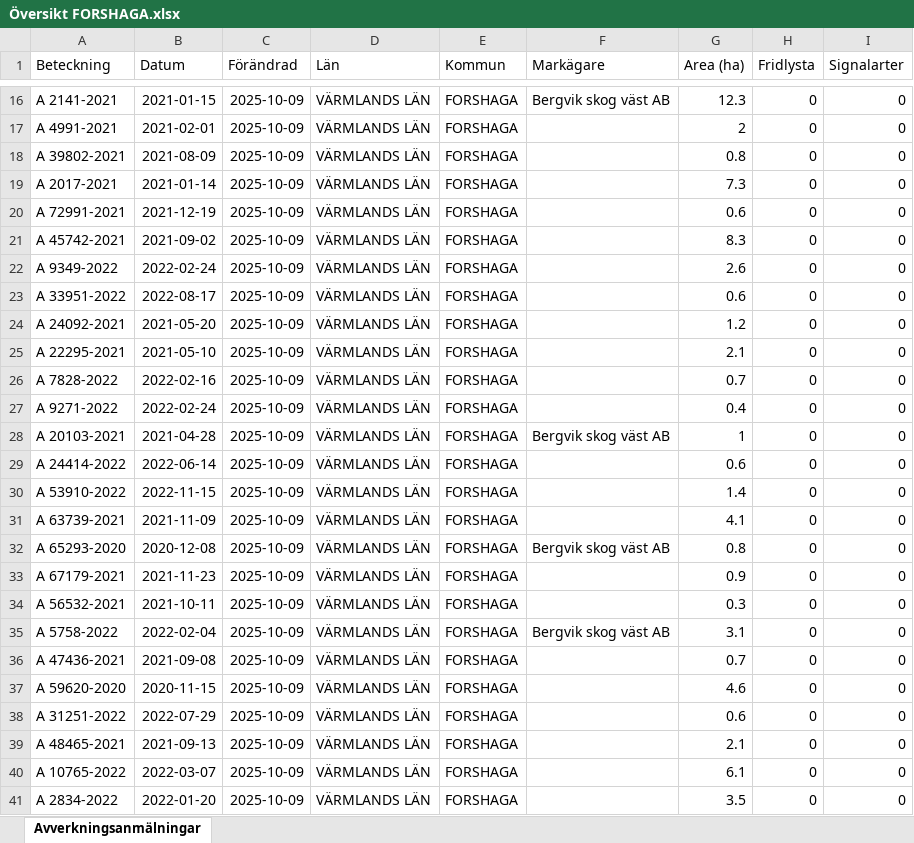
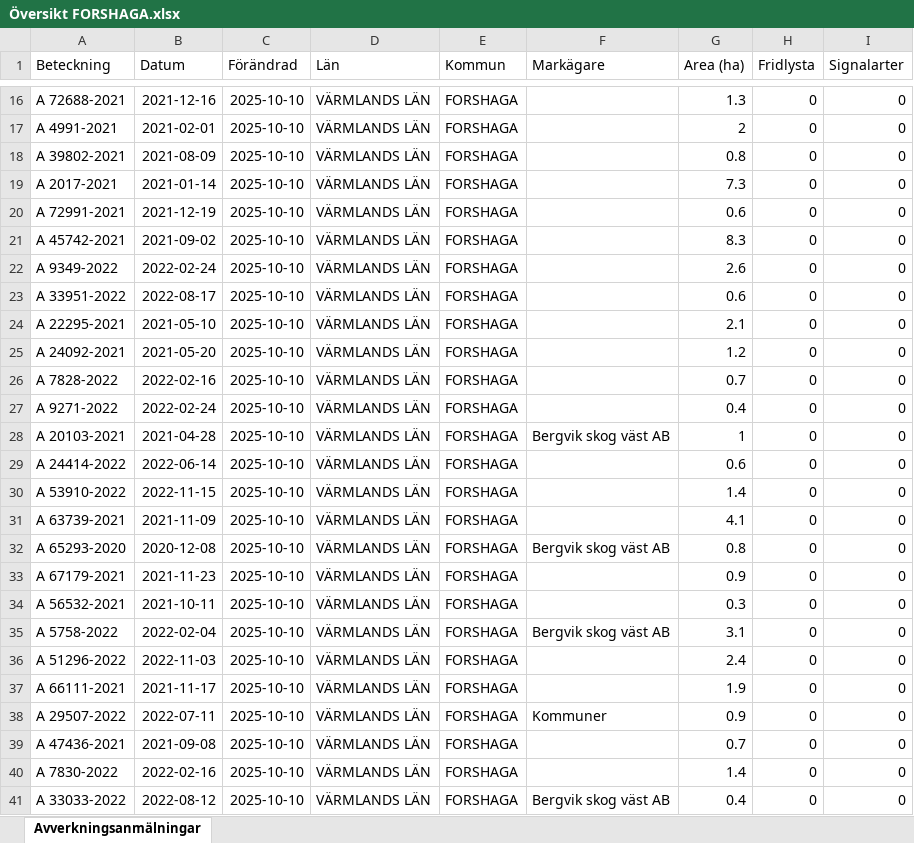
Before and after one commit to klasma/Logging_1763, an Excel workbook: Översikt FORSHAGA.xlsx, sheet Avverkningsanmälningar, drawn as a sheet; only a part is shown, gaps mark what is left out; values as stored, in another font and other column widths than the file's, no borders; the diff covers the shown part only; the diff names each change by its address in the sheet, - before the commit and + after, or states it on an @@ line.

```diff
--- a/Översikt FORSHAGA.xlsx (sheet Avverkningsanmälningar)
+++ b/Översikt FORSHAGA.xlsx (sheet Avverkningsanmälningar)
-A16 (Beteckning): A 2141-2021
+A16 (Beteckning): A 72688-2021
-B16 (Datum): 2021-01-15
+B16 (Datum): 2021-12-16
-C16:C41 (Förändrad): 2025-10-09
+C16:C41 (Förändrad): 2025-10-10
-F16 (Markägare): Bergvik skog väst AB
+F16 (Markägare): (empty)
-G16 (Area (ha)): 12.3
+G16 (Area (ha)): 1.3
-A24 (Beteckning): A 24092-2021
+A24 (Beteckning): A 22295-2021
-B24 (Datum): 2021-05-20
+B24 (Datum): 2021-05-10
-G24 (Area (ha)): 1.2
+G24 (Area (ha)): 2.1
-A25 (Beteckning): A 22295-2021
+A25 (Beteckning): A 24092-2021
-B25 (Datum): 2021-05-10
+B25 (Datum): 2021-05-20
-G25 (Area (ha)): 2.1
+G25 (Area (ha)): 1.2
-A36 (Beteckning): A 47436-2021
+A36 (Beteckning): A 51296-2022
-B36 (Datum): 2021-09-08
+B36 (Datum): 2022-11-03
-G36 (Area (ha)): 0.7
+G36 (Area (ha)): 2.4
-A37 (Beteckning): A 59620-2020
+A37 (Beteckning): A 66111-2021
-B37 (Datum): 2020-11-15
+B37 (Datum): 2021-11-17
-G37 (Area (ha)): 4.6
+G37 (Area (ha)): 1.9
-A38 (Beteckning): A 31251-2022
+A38 (Beteckning): A 29507-2022
-B38 (Datum): 2022-07-29
+B38 (Datum): 2022-07-11
-F38 (Markägare): (empty)
+F38 (Markägare): Kommuner
-G38 (Area (ha)): 0.6
+G38 (Area (ha)): 0.9
-A39 (Beteckning): A 48465-2021
+A39 (Beteckning): A 47436-2021
-B39 (Datum): 2021-09-13
+B39 (Datum): 2021-09-08
-G39 (Area (ha)): 2.1
+G39 (Area (ha)): 0.7
-A40 (Beteckning): A 10765-2022
+A40 (Beteckning): A 7830-2022
-B40 (Datum): 2022-03-07
+B40 (Datum): 2022-02-16
-G40 (Area (ha)): 6.1
+G40 (Area (ha)): 1.4
-A41 (Beteckning): A 2834-2022
+A41 (Beteckning): A 33033-2022
-B41 (Datum): 2022-01-20
+B41 (Datum): 2022-08-12
-F41 (Markägare): (empty)
+F41 (Markägare): Bergvik skog väst AB
-G41 (Area (ha)): 3.5
+G41 (Area (ha)): 0.4
```
Also changed, not shown: 1071 edited cells elsewhere in this sheet, artfynd/A 14114-2022 artfynd.xlsx, artfynd/A 35334-2024 artfynd.xlsx, 57 other files.
